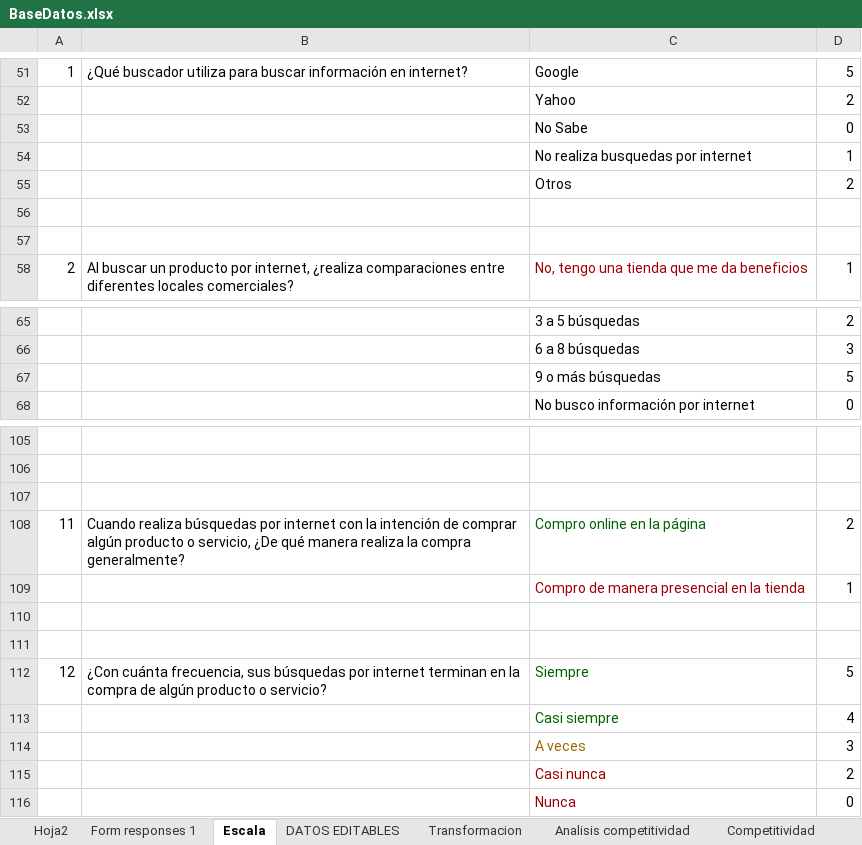
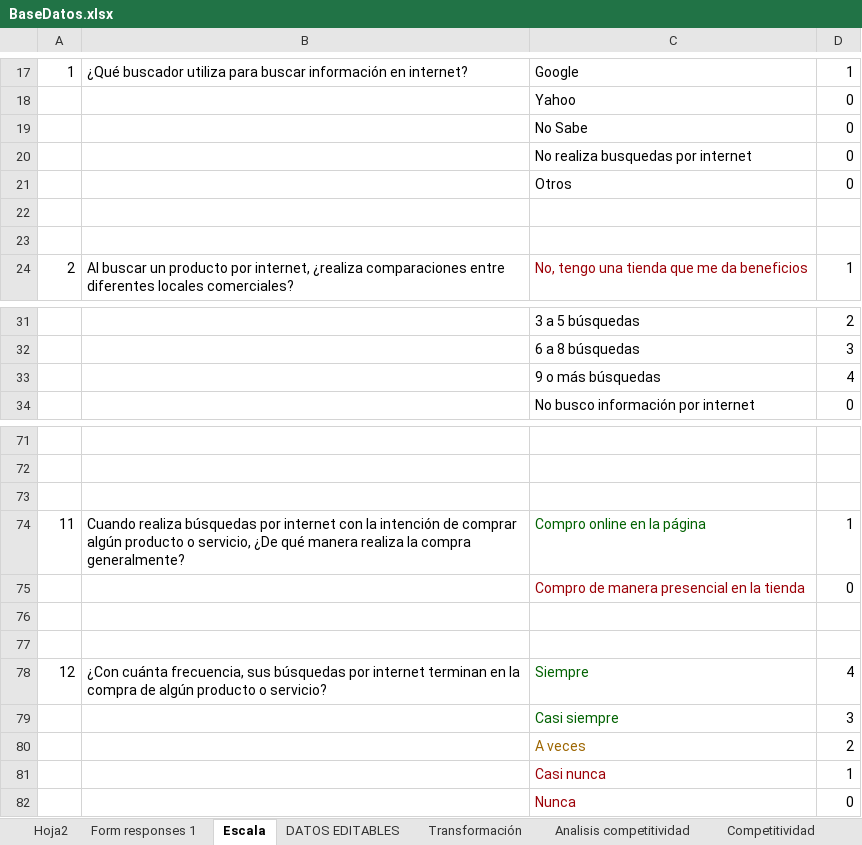
Before and after one commit to holajavi/Tesis, an Excel workbook: BaseDatos.xlsx, sheet Escala, drawn as a sheet; only a part is shown, gaps mark what is left out; values as stored, in another font and other column widths than the file's, no borders; removed rows and columns are numbered as before the commit, all else as after; the diff covers the shown part only; the diff names each change by its address in the sheet, - before the commit and + after, or states it on an @@ line.

```diff
--- a/BaseDatos.xlsx (sheet Escala)
+++ b/BaseDatos.xlsx (sheet Escala)
-sheet tab: Transformacion
+sheet tab: Transformación
-D17: 5
+D17: 1
-D18: 2
+D18: 0
-D20: 1
+D20: 0
-D21: 2
+D21: 0
-D33: 5
+D33: 4
-D74: 2
+D74: 1
-D75: 1
+D75: 0
-D78: 5
+D78: 4
-row 113:  |  | Casi siempre | 4
-C79: A veces
+C79: Casi siempre
-C79 text colour: #9C6500
+C79 text colour: #006100
-C80: Casi nunca
+C80: A veces
-C80 text colour: #9C0006
+C80 text colour: #9C6500
+row 81:  |  | Casi nunca | 1
```
Also changed, not shown: 5 added rows, 39 removed rows and 4 edited cells elsewhere in this sheet, sheet DATOS EDITABLES, sheet Transformación, sheet Competitividad, sheet Y=Compra, formulas that keep their value, DATOS.xlsx.
